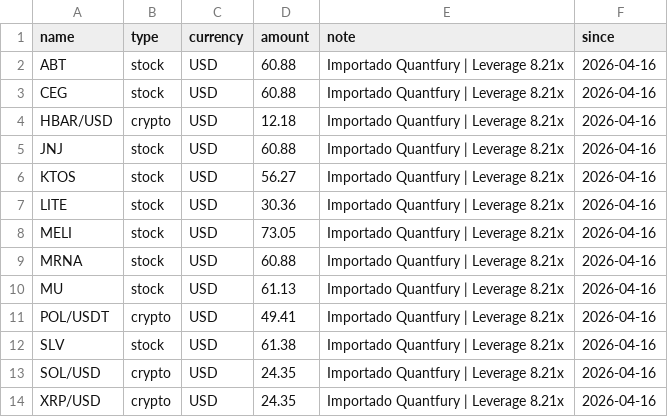
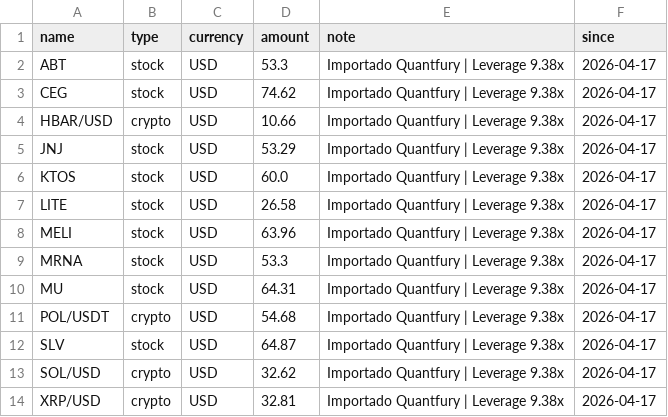
Before and after one commit to joel5vega/patrimonio, a CSV file: src/utils/assets_ready.csv, drawn as a sheet.

```diff
--- a/src/utils/assets_ready.csv
+++ b/src/utils/assets_ready.csv
@@ -1,14 +1,14 @@
 name,type,currency,amount,note,since
-ABT,stock,USD,60.88,Importado Quantfury | Leverage 8.21x,2026-04-16
-CEG,stock,USD,60.88,Importado Quantfury | Leverage 8.21x,2026-04-16
-HBAR/USD,crypto,USD,12.18,Importado Quantfury | Leverage 8.21x,2026-04-16
-JNJ,stock,USD,60.88,Importado Quantfury | Leverage 8.21x,2026-04-16
-KTOS,stock,USD,56.27,Importado Quantfury | Leverage 8.21x,2026-04-16
-LITE,stock,USD,30.36,Importado Quantfury | Leverage 8.21x,2026-04-16
-MELI,stock,USD,73.05,Importado Quantfury | Leverage 8.21x,2026-04-16
-MRNA,stock,USD,60.88,Importado Quantfury | Leverage 8.21x,2026-04-16
-MU,stock,USD,61.13,Importado Quantfury | Leverage 8.21x,2026-04-16
-POL/USDT,crypto,USD,49.41,Importado Quantfury | Leverage 8.21x,2026-04-16
-SLV,stock,USD,61.38,Importado Quantfury | Leverage 8.21x,2026-04-16
-SOL/USD,crypto,USD,24.35,Importado Quantfury | Leverage 8.21x,2026-04-16
-XRP/USD,crypto,USD,24.35,Importado Quantfury | Leverage 8.21x,2026-04-16
+ABT,stock,USD,53.3,Importado Quantfury | Leverage 9.38x,2026-04-17
+CEG,stock,USD,74.62,Importado Quantfury | Leverage 9.38x,2026-04-17
+HBAR/USD,crypto,USD,10.66,Importado Quantfury | Leverage 9.38x,2026-04-17
+JNJ,stock,USD,53.29,Importado Quantfury | Leverage 9.38x,2026-04-17
+KTOS,stock,USD,60.0,Importado Quantfury | Leverage 9.38x,2026-04-17
+LITE,stock,USD,26.58,Importado Quantfury | Leverage 9.38x,2026-04-17
+MELI,stock,USD,63.96,Importado Quantfury | Leverage 9.38x,2026-04-17
+MRNA,stock,USD,53.3,Importado Quantfury | Leverage 9.38x,2026-04-17
+MU,stock,USD,64.31,Importado Quantfury | Leverage 9.38x,2026-04-17
+POL/USDT,crypto,USD,54.68,Importado Quantfury | Leverage 9.38x,2026-04-17
+SLV,stock,USD,64.87,Importado Quantfury | Leverage 9.38x,2026-04-17
+SOL/USD,crypto,USD,32.62,Importado Quantfury | Leverage 9.38x,2026-04-17
+XRP/USD,crypto,USD,32.81,Importado Quantfury | Leverage 9.38x,2026-04-17
```
Also changed, not shown: src/utils/trading_history_full.csv, 13 other files.
